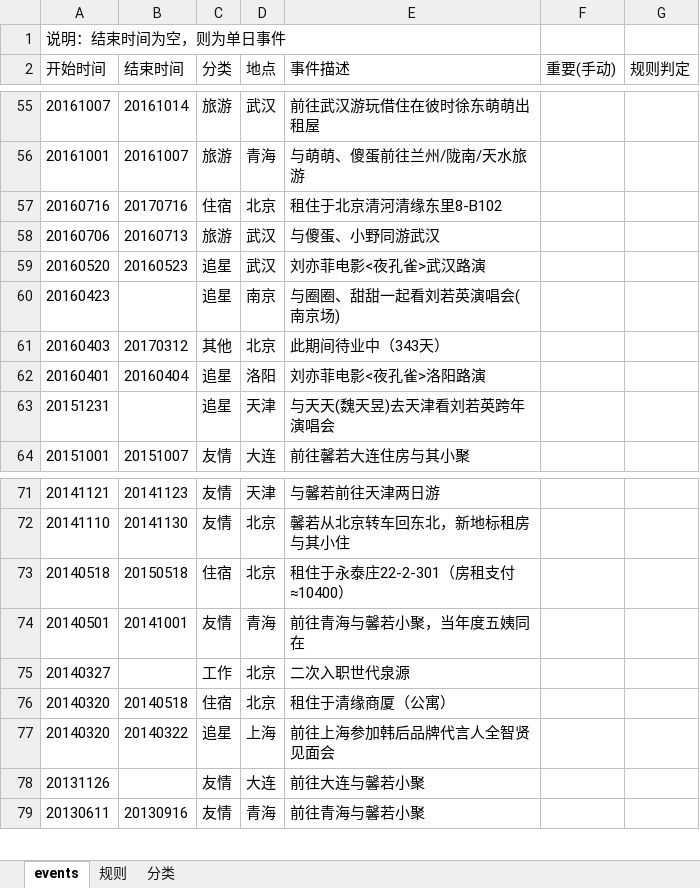
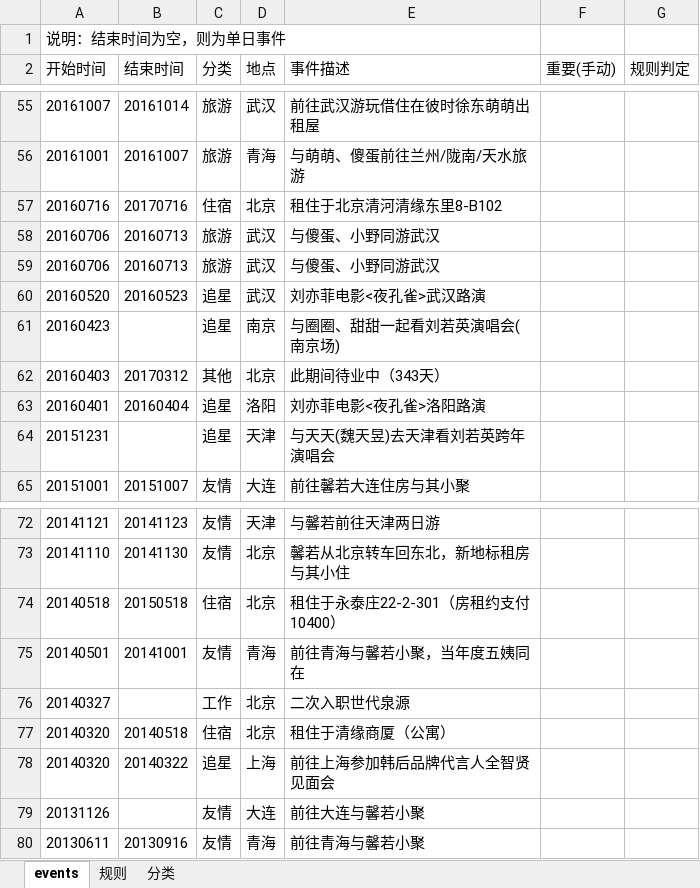
Before and after one commit to Sumer0825/Sumer, an Excel workbook: data/time.xlsx, sheet events, drawn as a sheet; only a part is shown, gaps mark what is left out; values as stored, in another font and other column widths than the file's, no borders; addresses are those after the commit; the diff names each change by its address in the sheet, - before the commit and + after, or states it on an @@ line.

```diff
--- a/data/time.xlsx (sheet events)
+++ b/data/time.xlsx (sheet events)
+row 59: 20160706 | 20160713 | 旅游 | 武汉 | 与傻蛋、小野同游武汉
-E74 (事件描述): 租住于永泰庄22-2-301（房租支付≈10400）
+E74 (事件描述): 租住于永泰庄22-2-301（房租约支付10400）
```
Also changed, not shown: sheet 分类.
